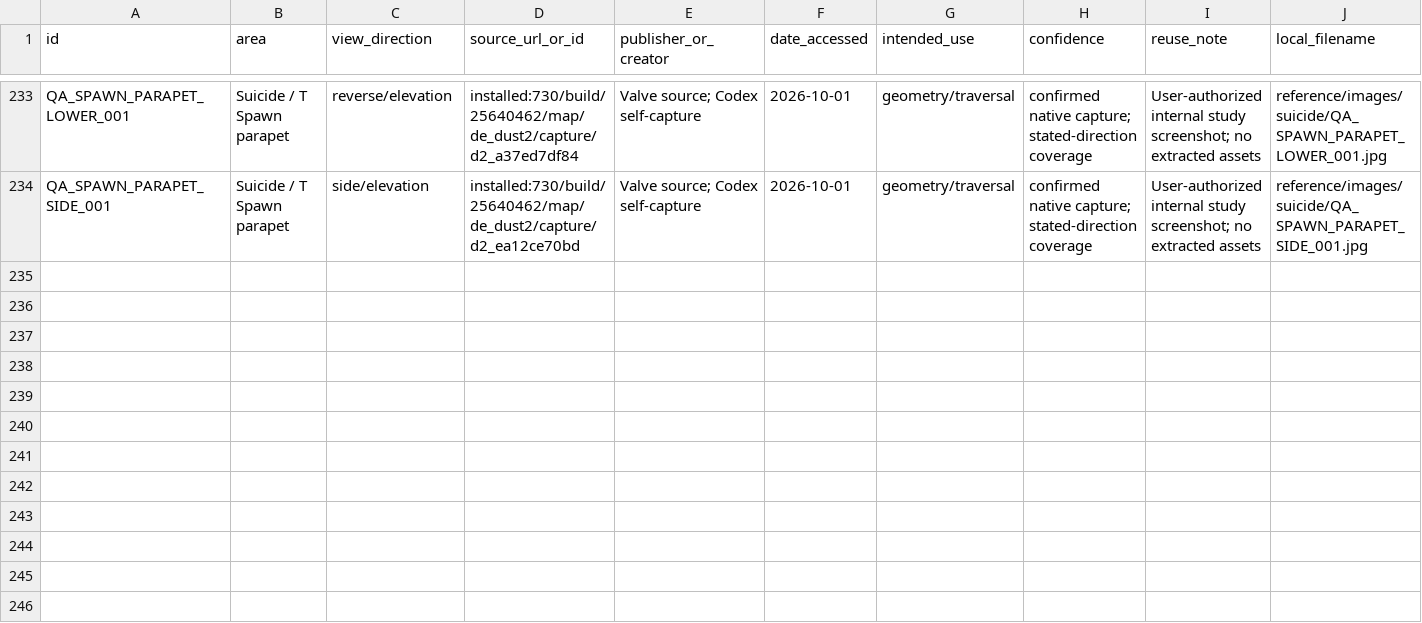
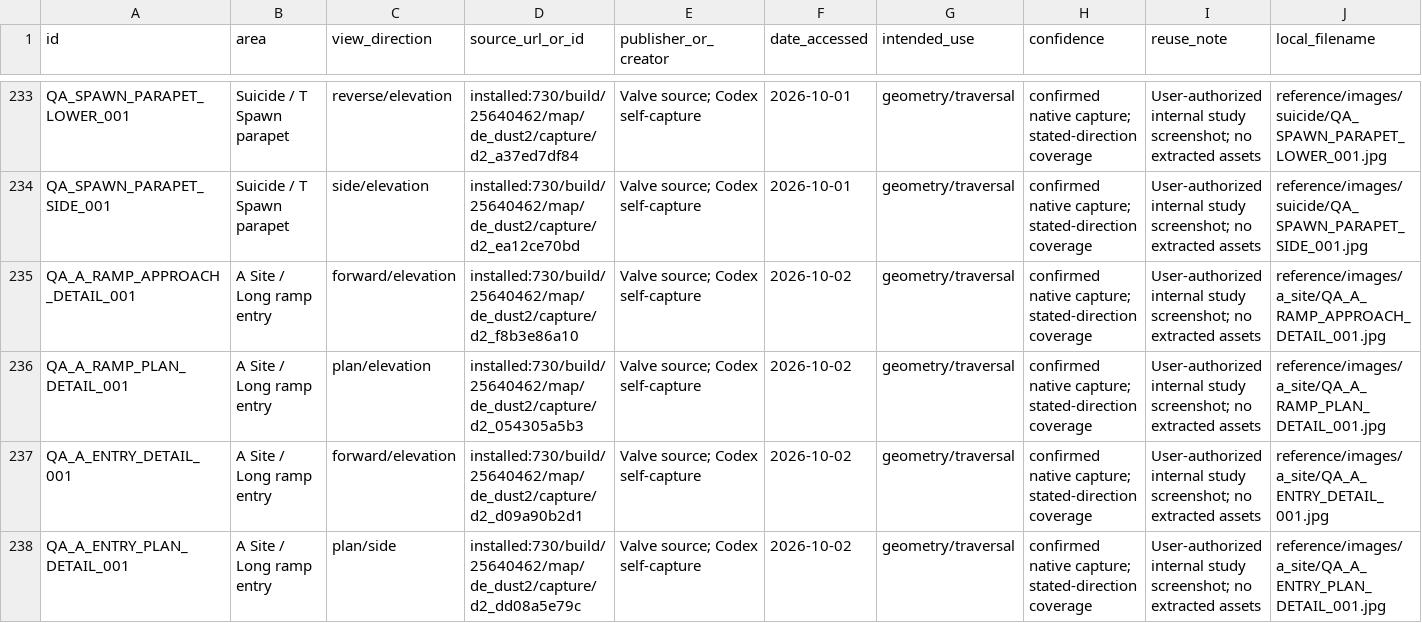
Before and after one commit to raiinman/FN_Dust2, a CSV file: reference/REFERENCE_MANIFEST.csv, drawn as a sheet; only a part is shown, gaps mark what is left out; rows hold the shown columns only; the diff names each change by its address in the sheet, - before the commit and + after, or states it on an @@ line.

```diff
--- a/reference/REFERENCE_MANIFEST.csv
+++ b/reference/REFERENCE_MANIFEST.csv
+row 235: QA_A_RAMP_APPROACH_DETAIL_001 | A Site / Long ramp entry | forward/elevation | installed:730/build/25640462/map/de_dust2/capture/d2_f8b3e86a10 | Valve source; Codex self-capture | 2026-10-02 | geometry/traversal | confirmed native capture; stated-direction coverage | User-authorized internal study screenshot; no extracted assets | reference/images/a_site/QA_A_RAMP_APPROACH_DETAIL_001.jpg
+row 236: QA_A_RAMP_PLAN_DETAIL_001 | A Site / Long ramp entry | plan/elevation | installed:730/build/25640462/map/de_dust2/capture/d2_054305a5b3 | Valve source; Codex self-capture | 2026-10-02 | geometry/traversal | confirmed native capture; stated-direction coverage | User-authorized internal study screenshot; no extracted assets | reference/images/a_site/QA_A_RAMP_PLAN_DETAIL_001.jpg
+row 237: QA_A_ENTRY_DETAIL_001 | A Site / Long ramp entry | forward/elevation | installed:730/build/25640462/map/de_dust2/capture/d2_d09a90b2d1 | Valve source; Codex self-capture | 2026-10-02 | geometry/traversal | confirmed native capture; stated-direction coverage | User-authorized internal study screenshot; no extracted assets | reference/images/a_site/QA_A_ENTRY_DETAIL_001.jpg
+row 238: QA_A_ENTRY_PLAN_DETAIL_001 | A Site / Long ramp entry | plan/side | installed:730/build/25640462/map/de_dust2/capture/d2_dd08a5e79c | Valve source; Codex self-capture | 2026-10-02 | geometry/traversal | confirmed native capture; stated-direction coverage | User-authorized internal study screenshot; no extracted assets | reference/images/a_site/QA_A_ENTRY_PLAN_DETAIL_001.jpg
```
Also changed, not shown: reference/MEASUREMENTS.csv, reference/SOURCE_CAMERAS.csv, 19 other files.
